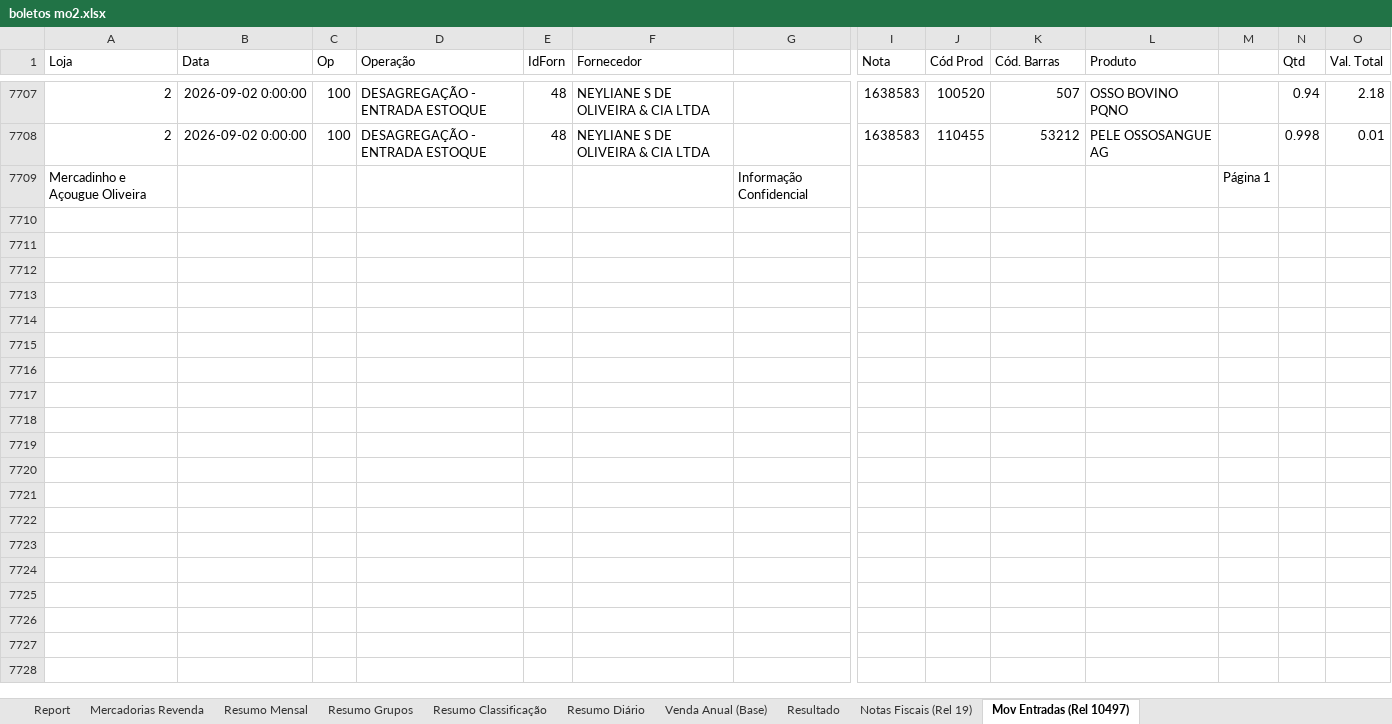
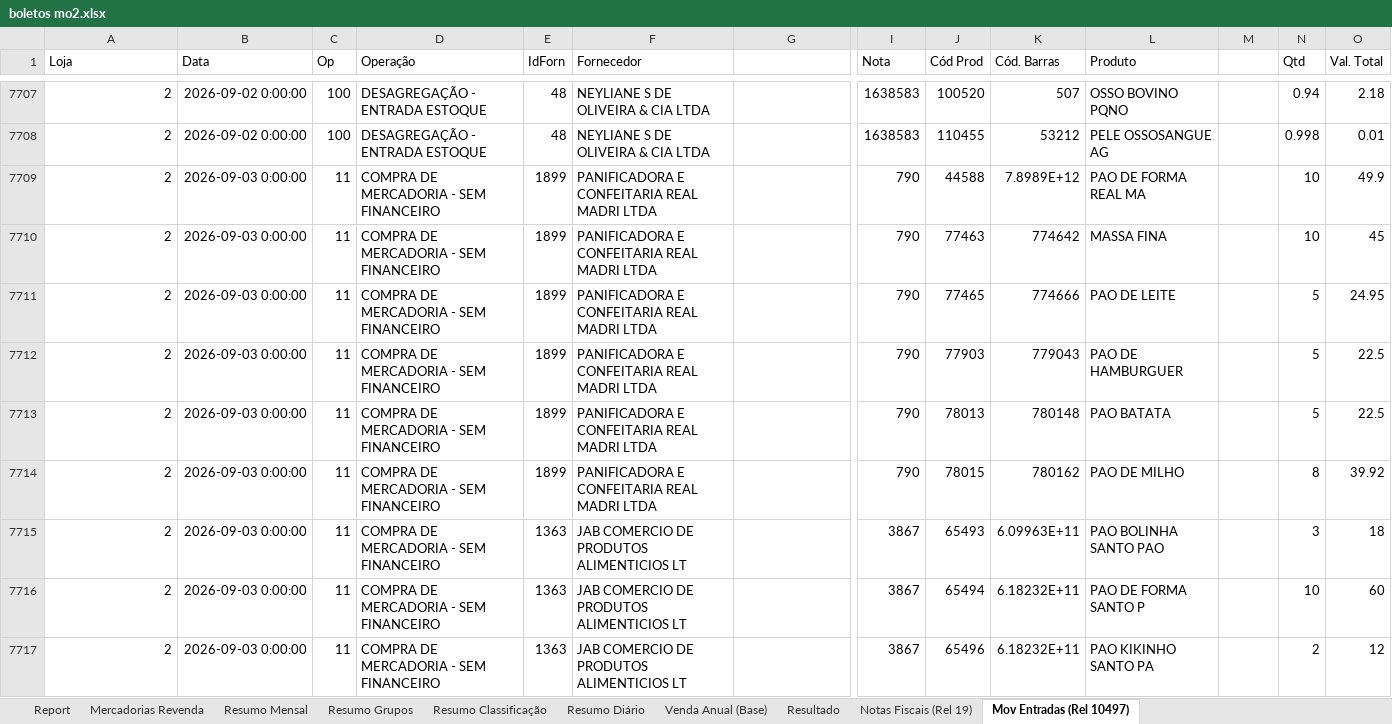
Before and after one commit to neilianesilva2408-collab/boletos---mercadinho, an Excel workbook: boletos mo2.xlsx, sheet Mov Entradas (Rel 10497), drawn as a sheet; only a part is shown, gaps mark what is left out; values as stored, in another font and other column widths than the file's, no borders; removed rows and columns are numbered as before the commit, all else as after; rows hold the shown columns only; the diff covers the shown part only; the diff names each change by its address in the sheet, - before the commit and + after, or states it on an @@ line.

```diff
--- a/boletos mo2.xlsx (sheet Mov Entradas (Rel 10497))
+++ b/boletos mo2.xlsx (sheet Mov Entradas (Rel 10497))
-row 7709: Mercadinho e Açougue Oliveira |  |  |  |  |  | Informação Confidencial |  |  |  |  | Página 1
+row 7709: 2 | 2026-09-03 0:00:00 | 11 | COMPRA DE MERCADORIA - SEM FINANCEIRO | 1899 | PANIFICADORA E CONFEITARIA REAL MADRI LTDA |  | 790 | 44588 | 7.8989E+12 | PAO DE FORMA REAL MA |  | 10 | 49.9
+row 7710: 2 | 2026-09-03 0:00:00 | 11 | COMPRA DE MERCADORIA - SEM FINANCEIRO | 1899 | PANIFICADORA E CONFEITARIA REAL MADRI LTDA |  | 790 | 77463 | 774642 | MASSA FINA |  | 10 | 45
+row 7711: 2 | 2026-09-03 0:00:00 | 11 | COMPRA DE MERCADORIA - SEM FINANCEIRO | 1899 | PANIFICADORA E CONFEITARIA REAL MADRI LTDA |  | 790 | 77465 | 774666 | PAO DE LEITE |  | 5 | 24.95
+row 7712: 2 | 2026-09-03 0:00:00 | 11 | COMPRA DE MERCADORIA - SEM FINANCEIRO | 1899 | PANIFICADORA E CONFEITARIA REAL MADRI LTDA |  | 790 | 77903 | 779043 | PAO DE HAMBURGUER |  | 5 | 22.5
+row 7713: 2 | 2026-09-03 0:00:00 | 11 | COMPRA DE MERCADORIA - SEM FINANCEIRO | 1899 | PANIFICADORA E CONFEITARIA REAL MADRI LTDA |  | 790 | 78013 | 780148 | PAO BATATA |  | 5 | 22.5
+row 7714: 2 | 2026-09-03 0:00:00 | 11 | COMPRA DE MERCADORIA - SEM FINANCEIRO | 1899 | PANIFICADORA E CONFEITARIA REAL MADRI LTDA |  | 790 | 78015 | 780162 | PAO DE MILHO |  | 8 | 39.92
+row 7715: 2 | 2026-09-03 0:00:00 | 11 | COMPRA DE MERCADORIA - SEM FINANCEIRO | 1363 | JAB COMERCIO DE PRODUTOS ALIMENTICIOS LT |  | 3867 | 65493 | 6.09963E+11 | PAO BOLINHA SANTO PAO |  | 3 | 18
+row 7716: 2 | 2026-09-03 0:00:00 | 11 | COMPRA DE MERCADORIA - SEM FINANCEIRO | 1363 | JAB COMERCIO DE PRODUTOS ALIMENTICIOS LT |  | 3867 | 65494 | 6.18232E+11 | PAO DE FORMA SANTO P |  | 10 | 60
+row 7717: 2 | 2026-09-03 0:00:00 | 11 | COMPRA DE MERCADORIA - SEM FINANCEIRO | 1363 | JAB COMERCIO DE PRODUTOS ALIMENTICIOS LT |  | 3867 | 65496 | 6.18232E+11 | PAO KIKINHO SANTO PA |  | 2 | 12
```
Also changed, not shown: 38 added rows, 1 removed row, 14 moved rows and 14 edited cells elsewhere in this sheet, sheet Report, sheet Mercadorias Revenda, sheet Resumo Diário, sheet Resumo Classificação, sheet Resumo Grupos, sheet Resultado, 2 more sheets, formulas that keep their value, 12 other files.
